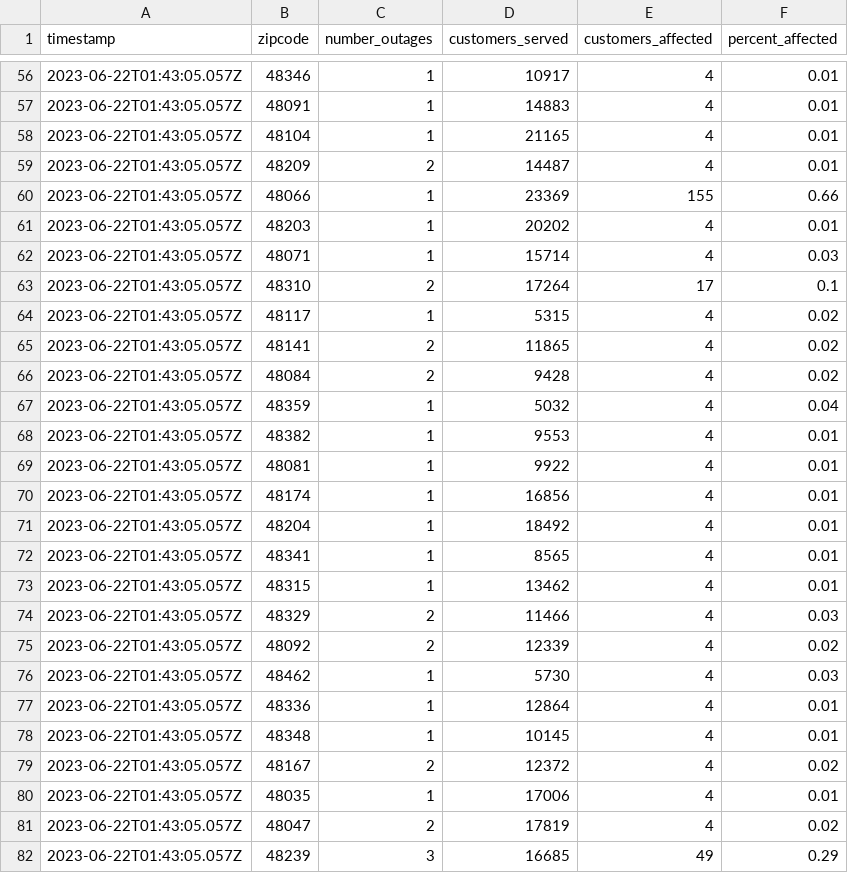
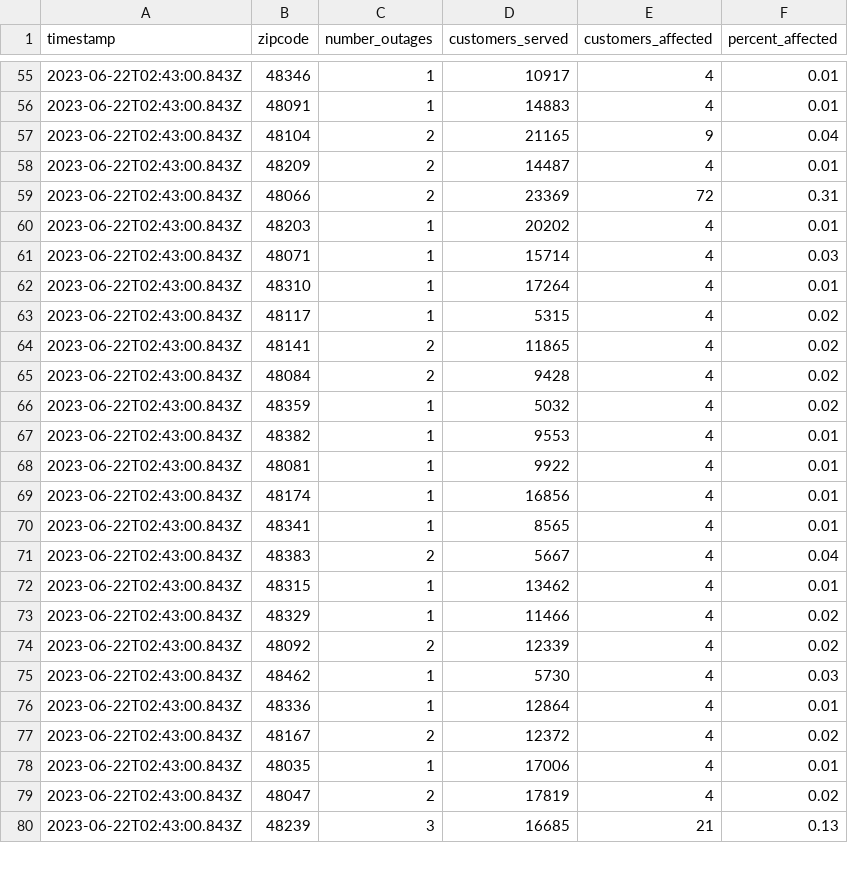
Before and after one commit to michigandaily/dte-outage-tracker, a CSV file: data.csv, drawn as a sheet; only a part is shown, gaps mark what is left out; the diff covers the shown part only.

```diff
--- a/data.csv
+++ b/data.csv
@@ -56,27 +55,26 @@ timestamp,zipcode,number_outages,customers_served,customers_affected,percent_aff
-2023-06-22T01:43:05.057Z,48346,1,10917,4,0.01
-2023-06-22T01:43:05.057Z,48091,1,14883,4,0.01
-2023-06-22T01:43:05.057Z,48104,1,21165,4,0.01
-2023-06-22T01:43:05.057Z,48209,2,14487,4,0.01
-2023-06-22T01:43:05.057Z,48066,1,23369,155,0.66
-2023-06-22T01:43:05.057Z,48203,1,20202,4,0.01
-2023-06-22T01:43:05.057Z,48071,1,15714,4,0.03
-2023-06-22T01:43:05.057Z,48310,2,17264,17,0.1
-2023-06-22T01:43:05.057Z,48117,1,5315,4,0.02
-2023-06-22T01:43:05.057Z,48141,2,11865,4,0.02
-2023-06-22T01:43:05.057Z,48084,2,9428,4,0.02
-2023-06-22T01:43:05.057Z,48359,1,5032,4,0.04
-2023-06-22T01:43:05.057Z,48382,1,9553,4,0.01
-2023-06-22T01:43:05.057Z,48081,1,9922,4,0.01
-2023-06-22T01:43:05.057Z,48174,1,16856,4,0.01
-2023-06-22T01:43:05.057Z,48204,1,18492,4,0.01
-2023-06-22T01:43:05.057Z,48341,1,8565,4,0.01
-2023-06-22T01:43:05.057Z,48315,1,13462,4,0.01
-2023-06-22T01:43:05.057Z,48329,2,11466,4,0.03
-2023-06-22T01:43:05.057Z,48092,2,12339,4,0.02
-2023-06-22T01:43:05.057Z,48462,1,5730,4,0.03
-2023-06-22T01:43:05.057Z,48336,1,12864,4,0.01
-2023-06-22T01:43:05.057Z,48348,1,10145,4,0.01
-2023-06-22T01:43:05.057Z,48167,2,12372,4,0.02
-2023-06-22T01:43:05.057Z,48035,1,17006,4,0.01
-2023-06-22T01:43:05.057Z,48047,2,17819,4,0.02
-2023-06-22T01:43:05.057Z,48239,3,16685,49,0.29
+2023-06-22T02:43:00.843Z,48346,1,10917,4,0.01
+2023-06-22T02:43:00.843Z,48091,1,14883,4,0.01
+2023-06-22T02:43:00.843Z,48104,2,21165,9,0.04
+2023-06-22T02:43:00.843Z,48209,2,14487,4,0.01
+2023-06-22T02:43:00.843Z,48066,2,23369,72,0.31
+2023-06-22T02:43:00.843Z,48203,1,20202,4,0.01
+2023-06-22T02:43:00.843Z,48071,1,15714,4,0.03
+2023-06-22T02:43:00.843Z,48310,1,17264,4,0.01
+2023-06-22T02:43:00.843Z,48117,1,5315,4,0.02
+2023-06-22T02:43:00.843Z,48141,2,11865,4,0.02
+2023-06-22T02:43:00.843Z,48084,2,9428,4,0.02
+2023-06-22T02:43:00.843Z,48359,1,5032,4,0.02
+2023-06-22T02:43:00.843Z,48382,1,9553,4,0.01
+2023-06-22T02:43:00.843Z,48081,1,9922,4,0.01
+2023-06-22T02:43:00.843Z,48174,1,16856,4,0.01
+2023-06-22T02:43:00.843Z,48341,1,8565,4,0.01
+2023-06-22T02:43:00.843Z,48383,2,5667,4,0.04
+2023-06-22T02:43:00.843Z,48315,1,13462,4,0.01
+2023-06-22T02:43:00.843Z,48329,1,11466,4,0.02
+2023-06-22T02:43:00.843Z,48092,2,12339,4,0.02
+2023-06-22T02:43:00.843Z,48462,1,5730,4,0.03
+2023-06-22T02:43:00.843Z,48336,1,12864,4,0.01
+2023-06-22T02:43:00.843Z,48167,2,12372,4,0.02
+2023-06-22T02:43:00.843Z,48035,1,17006,4,0.01
+2023-06-22T02:43:00.843Z,48047,2,17819,4,0.02
+2023-06-22T02:43:00.843Z,48239,3,16685,21,0.13
```
Also changed, not shown: 3 added rows, 4 removed rows and 82 edited cells elsewhere in this file, 2 other files.
